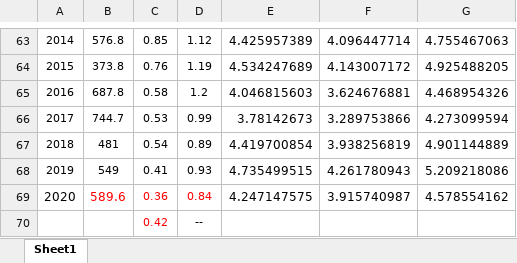
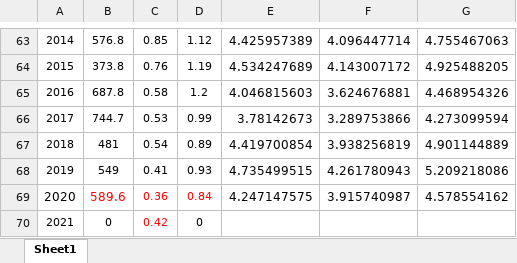
Before and after one commit to IanFla/Rainfall-Runoff, an Excel workbook: data.xlsx, sheet Sheet1, drawn as a sheet; only a part is shown, gaps mark what is left out; values as stored, in another font and other column widths than the file's, no borders; removed rows and columns are numbered as before the commit, all else as after; the diff names each change by its address in the sheet, - before the commit and + after, or states it on an @@ line.

Commit message:
Update data.xlsx

```diff
--- a/data.xlsx (sheet Sheet1)
+++ b/data.xlsx (sheet Sheet1)
-row 70:  |  | 0.42 | --
+row 70: 2021 | 0 | 0.42 | 0
```
